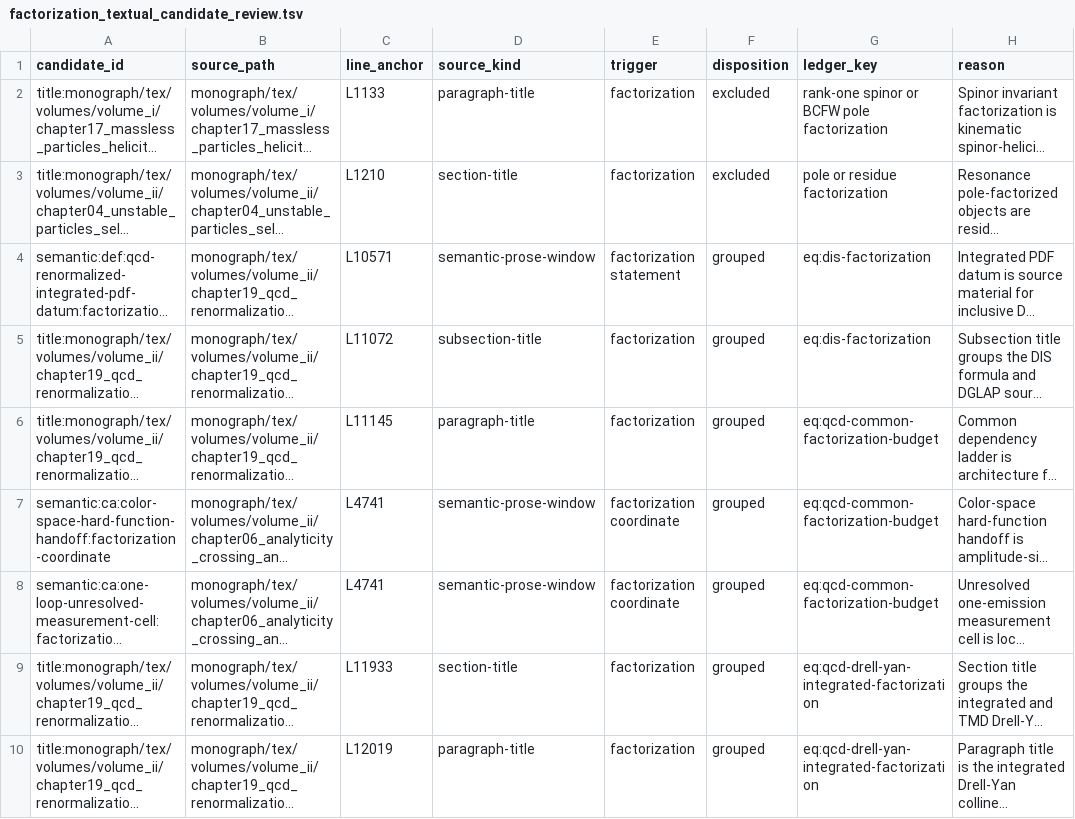
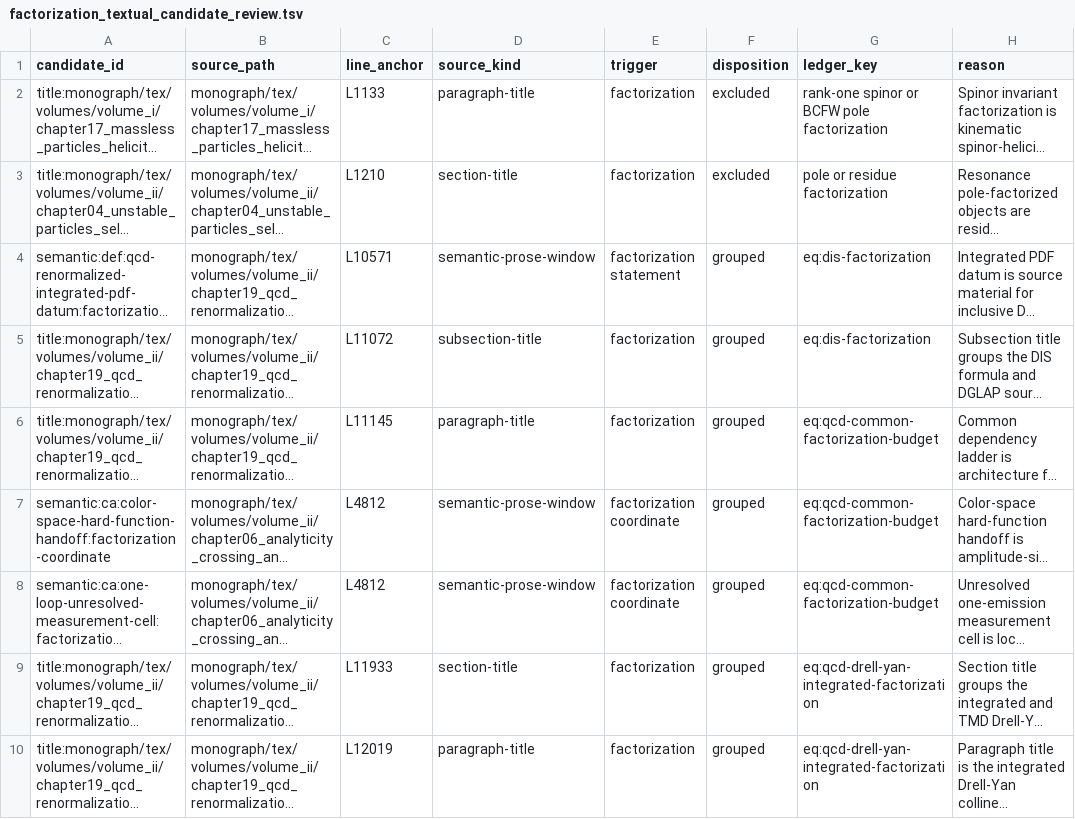
Before and after one commit to arivero/QFTbook, a TSV file: planning/factorization_textual_candidate_review.tsv, drawn as a sheet; only a part is shown; long unchanged cells end in …; the diff names each change by its address in the sheet, - before the commit and + after, or states it on an @@ line.

Commit message:
Derive current form factor R-ratio closure

```diff
--- a/planning/factorization_textual_candidate_review.tsv
+++ b/planning/factorization_textual_candidate_review.tsv
-C7:C8 (line_anchor): L4741
+C7:C8 (line_anchor): L4812
```
Also changed, not shown: 6 other files.
